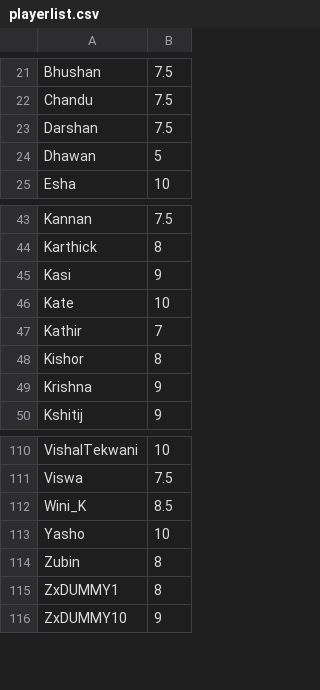
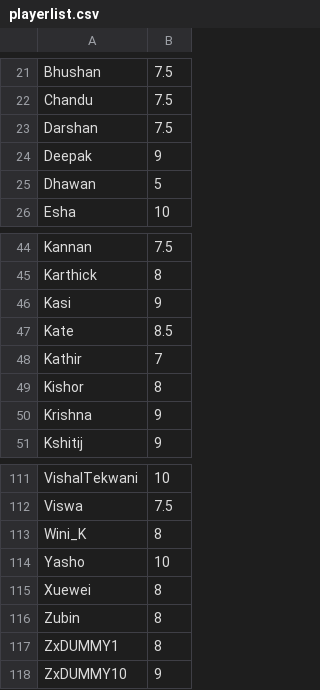
Before and after one commit to jayachandrangs/CityWestBadmintionClub, a CSV file: docs/playerlist.csv, drawn as a sheet; only a part is shown, gaps mark what is left out.

Commit message:
21122024.csv

```diff
--- a/docs/playerlist.csv
+++ b/docs/playerlist.csv
@@ -23,2 +23,3 @@ Chandu, 7.5
 Darshan,7.5
+Deepak,9
 Dhawan,5
@@ -45,3 +46,3 @@ Karthick,8
 Kasi,9
-Kate,10
+Kate,8.5
 Kathir,7
@@ -111,4 +112,5 @@ VishalTekwani,10
 Viswa,7.5
-Wini_K,8.5
+Wini_K,8
 Yasho,10
+Xuewei,8
 Zubin,8
```
